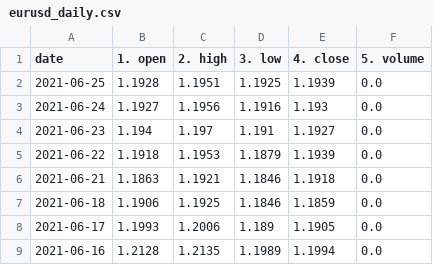
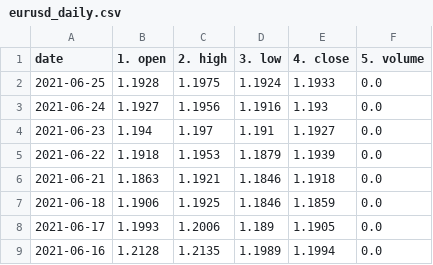
Before and after one commit to chanmoto/github.io, a CSV file: data/eurusd_daily.csv, drawn as a sheet; only a part is shown.

```diff
--- a/data/eurusd_daily.csv
+++ b/data/eurusd_daily.csv
@@ -1,3 +1,3 @@
 date,1. open,2. high,3. low,4. close,5. volume
-2021-06-25,1.1928,1.1951,1.1925,1.1939,0.0
+2021-06-25,1.1928,1.1975,1.1924,1.1933,0.0
 2021-06-24,1.1927,1.1956,1.1916,1.193,0.0
```
Also changed, not shown: data/gbpusd_daily.csv, data/goldamgbd228nlbm_daily.csv, 4 other files.
